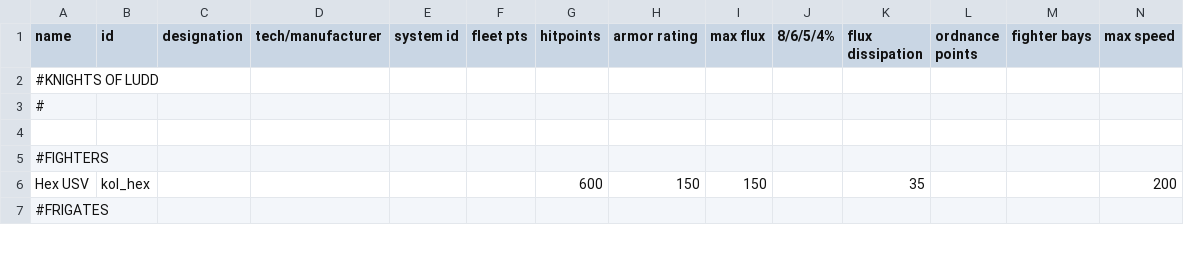
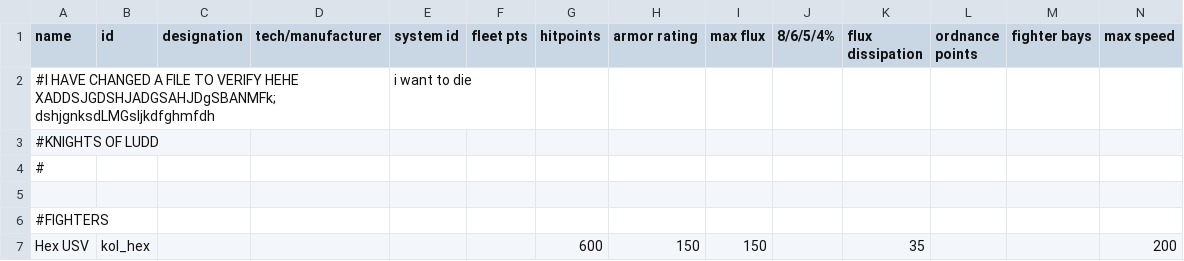
Before and after one commit to Dal-041/Knights_of_Ludd, a CSV file: data/hulls/ship_data.csv, drawn as a sheet; only a part is shown; the shorter side is filled out with more unchanged rows; rows hold the shown columns only; the diff names each change by its address in the sheet, - before the commit and + after, or states it on an @@ line.

Commit message:
some description here

```diff
--- a/data/hulls/ship_data.csv
+++ b/data/hulls/ship_data.csv
+row 2: #I HAVE CHANGED A FILE TO VERIFY HEHE XADDSJGDSHJADGSAHJDgSBANMFk;dshjgnksdLMGsljkdfghmfdh |  |  |  | i want to die
```
